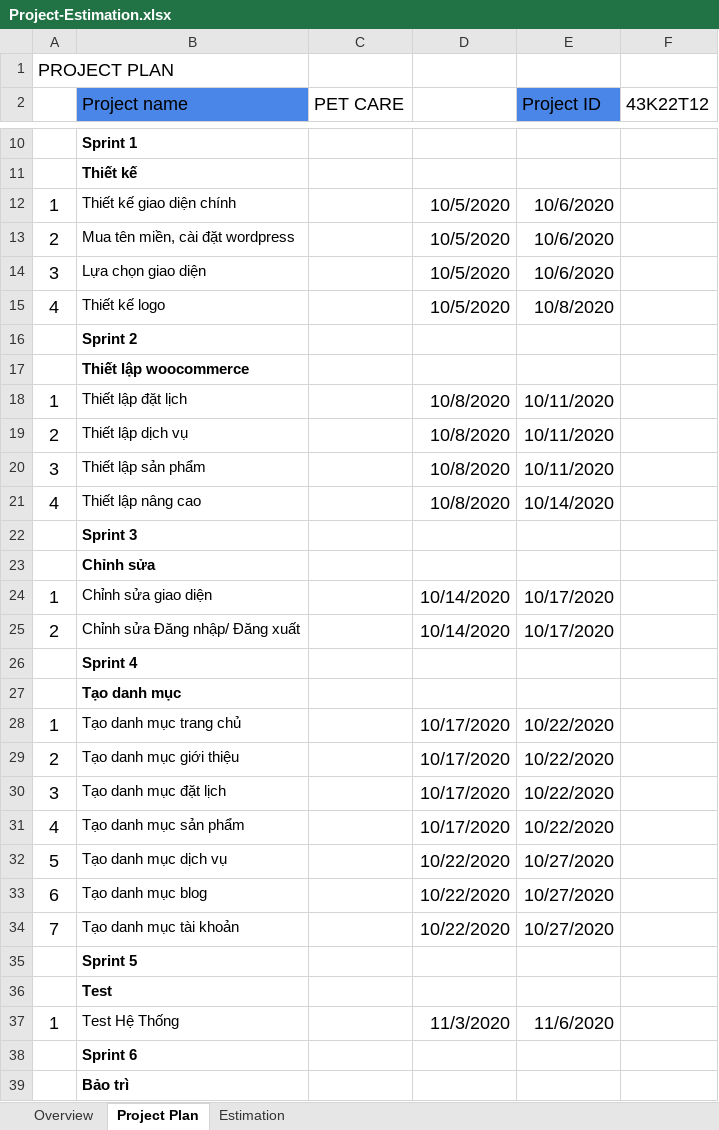
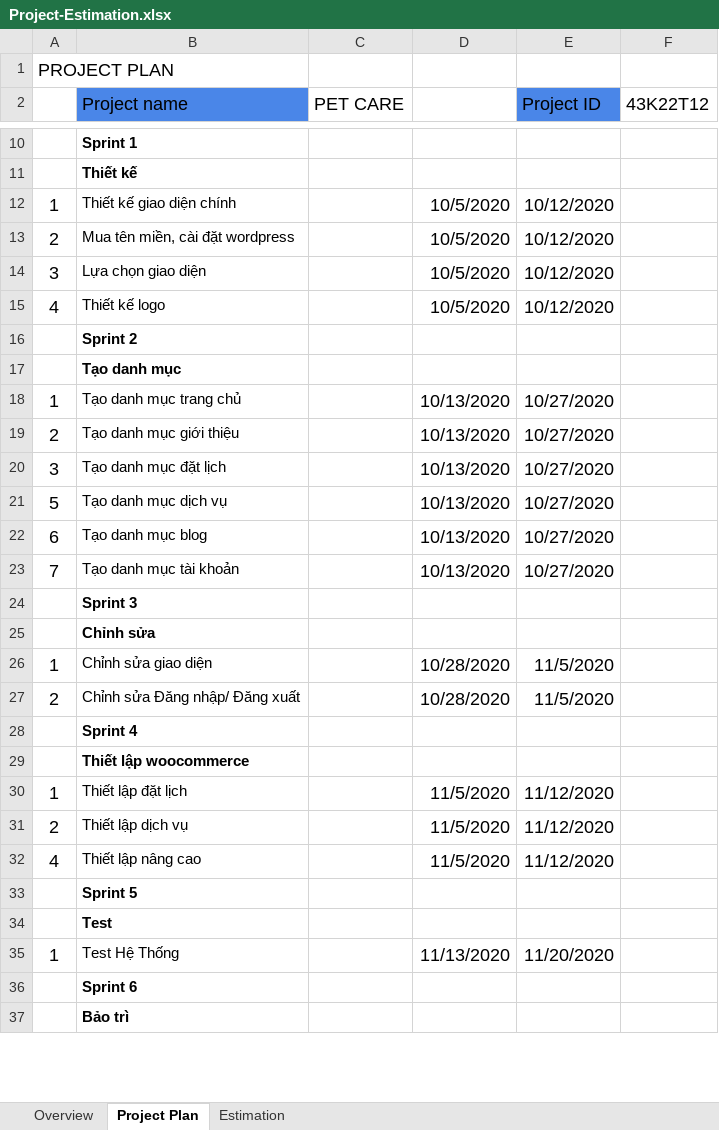
Before and after one commit to su11999/43K22T12, an Excel workbook: Project-Estimation.xlsx, sheet Project Plan, drawn as a sheet; only a part is shown, gaps mark what is left out; values as stored, in another font and other column widths than the file's, no borders; removed rows and columns are numbered as before the commit, all else as after; the diff covers the shown part only; the diff names each change by its address in the sheet, - before the commit and + after, or states it on an @@ line.

Commit message:
update project plan

```diff
--- a/Project-Estimation.xlsx (sheet Project Plan)
+++ b/Project-Estimation.xlsx (sheet Project Plan)
-E12:E14 (Project ID): 10/6/2020
+E12:E14 (Project ID): 10/12/2020
-E15 (Project ID): 10/8/2020
+E15 (Project ID): 10/12/2020
@@ row 27 moved to row 17: Tạo danh mục @@
-B18 (Project name): Thiết lập đặt lịch
+B18 (Project name): Tạo danh mục trang chủ
-D18:D20: 10/8/2020
+D18:D20: 10/13/2020
-E18:E20 (Project ID): 10/11/2020
+E18:E20 (Project ID): 10/27/2020
-B19 (Project name): Thiết lập dịch vụ
+B19 (Project name): Tạo danh mục giới thiệu
-B20 (Project name): Thiết lập sản phẩm
+B20 (Project name): Tạo danh mục đặt lịch
-row 21: 4 | Thiết lập nâng cao |  | 10/8/2020 | 10/14/2020
+row 21: 5 | Tạo danh mục dịch vụ |  | 10/13/2020 | 10/27/2020
+row 22: 6 | Tạo danh mục blog |  | 10/13/2020 | 10/27/2020
+row 23: 7 | Tạo danh mục tài khoản |  | 10/13/2020 | 10/27/2020
-D26:D27: 10/14/2020
+D26:D27: 10/28/2020
-E26:E27 (Project ID): 10/17/2020
+E26:E27 (Project ID): 11/5/2020
@@ row 17 moved to row 29: Thiết lập woocommerce @@
-B30 (Project name): Tạo danh mục trang chủ
+B30 (Project name): Thiết lập đặt lịch
-D30:D31: 10/17/2020
+D30:D31: 11/5/2020
-E30:E31 (Project ID): 10/22/2020
+E30:E31 (Project ID): 11/12/2020
-B31 (Project name): Tạo danh mục giới thiệu
+B31 (Project name): Thiết lập dịch vụ
-row 30: 3 | Tạo danh mục đặt lịch |  | 10/17/2020 | 10/22/2020
-B32 (Project name): Tạo danh mục sản phẩm
+B32 (Project name): Thiết lập nâng cao
-D32: 10/17/2020
+D32: 11/5/2020
-E32 (Project ID): 10/22/2020
+E32 (Project ID): 11/12/2020
-row 32: 5 | Tạo danh mục dịch vụ |  | 10/22/2020 | 10/27/2020
-row 33: 6 | Tạo danh mục blog |  | 10/22/2020 | 10/27/2020
-row 34: 7 | Tạo danh mục tài khoản |  | 10/22/2020 | 10/27/2020
-D35: 11/3/2020
+D35: 11/13/2020
-E35 (Project ID): 11/6/2020
+E35 (Project ID): 11/20/2020
```
Also changed, not shown: 6 edited cells elsewhere in this sheet, sheet Estimation, formulas that keep their value.
